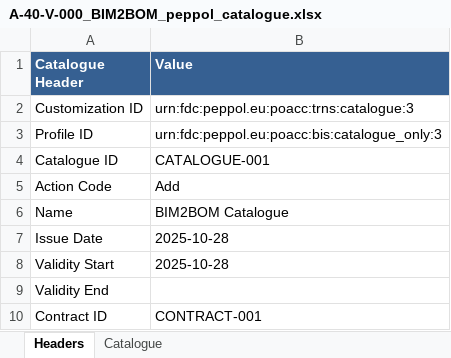
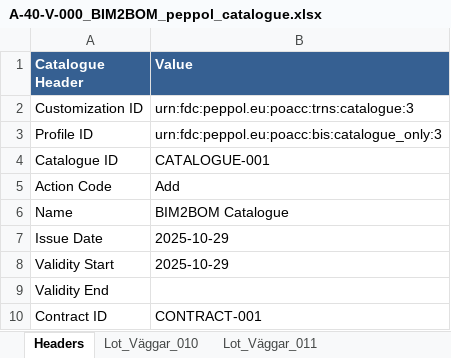
Before and after one commit to BEAst-AB/BIM2BOM, an Excel workbook: peppol-transformer/output/A-40-V-000_BIM2BOM_peppol_catalogue.xlsx, sheet Headers, drawn as a sheet; values as stored, in another font and other column widths than the file's, no borders; the diff names each change by its address in the sheet, - before the commit and + after, or states it on an @@ line.

```diff
--- a/peppol-transformer/output/A-40-V-000_BIM2BOM_peppol_catalogue.xlsx (sheet Headers)
+++ b/peppol-transformer/output/A-40-V-000_BIM2BOM_peppol_catalogue.xlsx (sheet Headers)
-sheet tab: Catalogue
+sheet tab: Lot_Väggar_010
+sheet tab: Lot_Väggar_011
-B7:B8 (Value): 2025-10-28
+B7:B8 (Value): 2025-10-29
```
Also changed, not shown: sheet Lot_Väggar_010, 8 other files.
